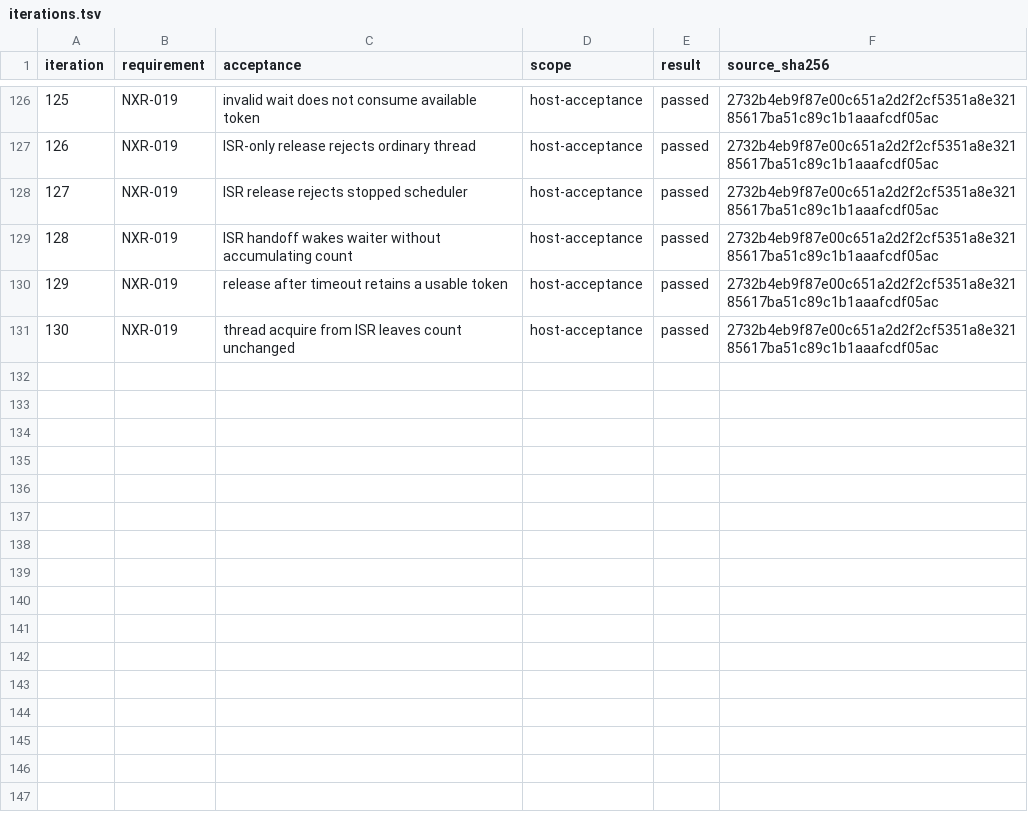
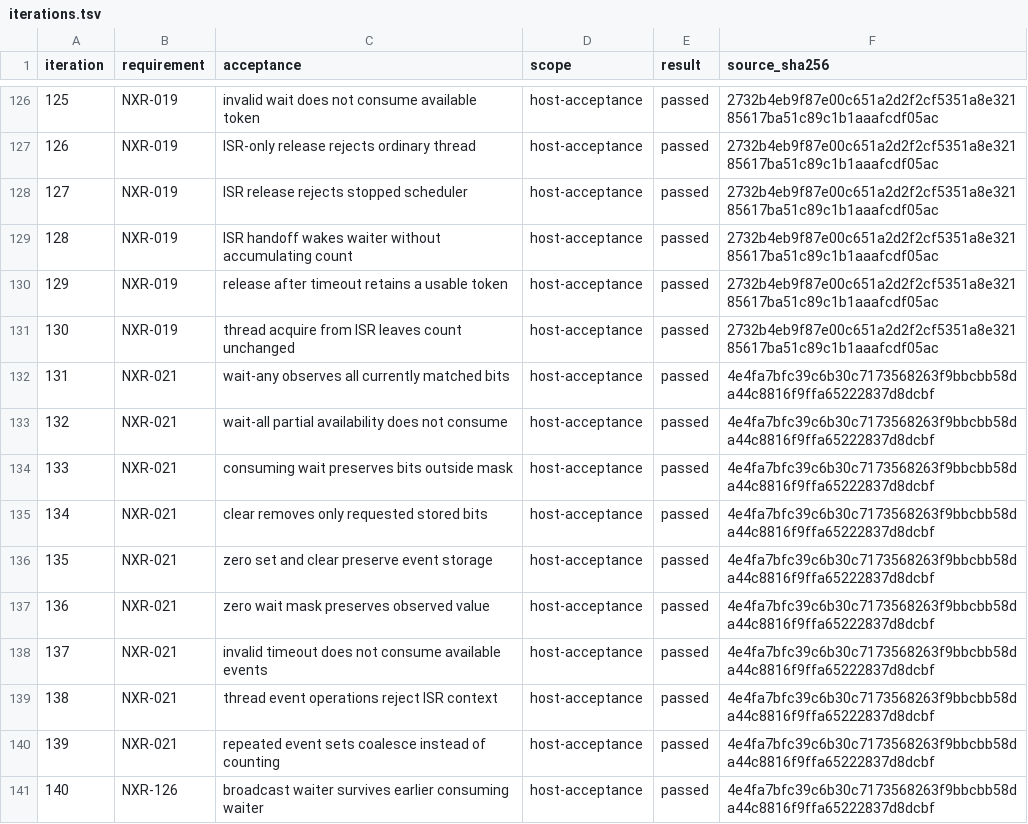
Before and after one commit to jeffadickson/rtos, a TSV file: requirements/campaign-200/iterations.tsv, drawn as a sheet; only a part is shown, gaps mark what is left out.

```diff
--- a/requirements/campaign-200/iterations.tsv
+++ b/requirements/campaign-200/iterations.tsv
@@ -131 +131,11 @@ iteration	requirement	acceptance	scope	result	source_sha256
 130	NXR-019	thread acquire from ISR leaves count unchanged	host-acceptance	passed	2732b4eb9f87e00c651a2d2f2cf5351a8e32185617ba51c89c1b1aaafcdf05ac
+131	NXR-021	wait-any observes all currently matched bits	host-acceptance	passed	4e4fa7bfc39c6b30c7173568263f9bbcbb58da44c8816f9ffa65222837d8dcbf
+132	NXR-021	wait-all partial availability does not consume	host-acceptance	passed	4e4fa7bfc39c6b30c7173568263f9bbcbb58da44c8816f9ffa65222837d8dcbf
+133	NXR-021	consuming wait preserves bits outside mask	host-acceptance	passed	4e4fa7bfc39c6b30c7173568263f9bbcbb58da44c8816f9ffa65222837d8dcbf
+134	NXR-021	clear removes only requested stored bits	host-acceptance	passed	4e4fa7bfc39c6b30c7173568263f9bbcbb58da44c8816f9ffa65222837d8dcbf
+135	NXR-021	zero set and clear preserve event storage	host-acceptance	passed	4e4fa7bfc39c6b30c7173568263f9bbcbb58da44c8816f9ffa65222837d8dcbf
+136	NXR-021	zero wait mask preserves observed value	host-acceptance	passed	4e4fa7bfc39c6b30c7173568263f9bbcbb58da44c8816f9ffa65222837d8dcbf
+137	NXR-021	invalid timeout does not consume available events	host-acceptance	passed	4e4fa7bfc39c6b30c7173568263f9bbcbb58da44c8816f9ffa65222837d8dcbf
+138	NXR-021	thread event operations reject ISR context	host-acceptance	passed	4e4fa7bfc39c6b30c7173568263f9bbcbb58da44c8816f9ffa65222837d8dcbf
+139	NXR-021	repeated event sets coalesce instead of counting	host-acceptance	passed	4e4fa7bfc39c6b30c7173568263f9bbcbb58da44c8816f9ffa65222837d8dcbf
+140	NXR-126	broadcast waiter survives earlier consuming waiter	host-acceptance	passed	4e4fa7bfc39c6b30c7173568263f9bbcbb58da44c8816f9ffa65222837d8dcbf
```
Also changed, not shown: requirements/campaign-200/links.tsv, requirements/review-iterations.csv, 12 other files.
